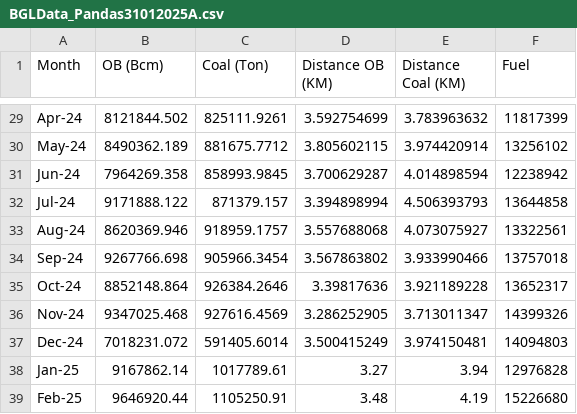
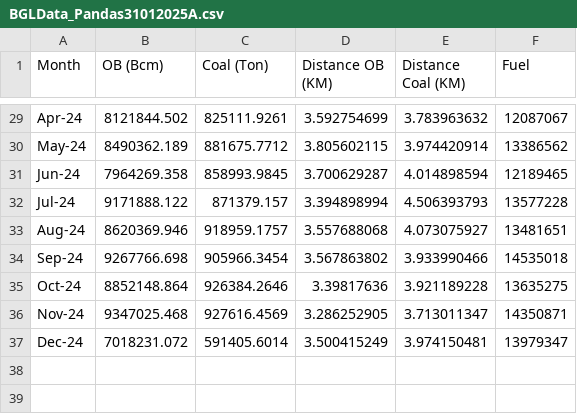
Before and after one commit to layudhi/FuelPrediction, a CSV file: BGLData_Pandas31012025A.csv, drawn as a sheet; only a part is shown, gaps mark what is left out; the diff covers the shown part only; the diff names each change by its address in the sheet, - before the commit and + after, or states it on an @@ line.

```diff
--- a/BGLData_Pandas31012025A.csv
+++ b/BGLData_Pandas31012025A.csv
-F29 (Fuel): 11817399
+F29 (Fuel): 12087067
-F30 (Fuel): 13256102
+F30 (Fuel): 13386562
-F31 (Fuel): 12238942
+F31 (Fuel): 12189465
-F32 (Fuel): 13644858
+F32 (Fuel): 13577228
-F33 (Fuel): 13322561
+F33 (Fuel): 13481651
-F34 (Fuel): 13757018
+F34 (Fuel): 14535018
-F35 (Fuel): 13652317
+F35 (Fuel): 13635275
-F36 (Fuel): 14399326
+F36 (Fuel): 14350871
-F37 (Fuel): 14094803
+F37 (Fuel): 13979347
-row 38: Jan-25 | 9167862.14 | 1017789.61 | 3.27 | 3.94 | 12976828
-row 39: Feb-25 | 9646920.44 | 1105250.91 | 3.48 | 4.19 | 15226680
```
Also changed, not shown: 27 edited cells elsewhere in this file, 5 other files.
